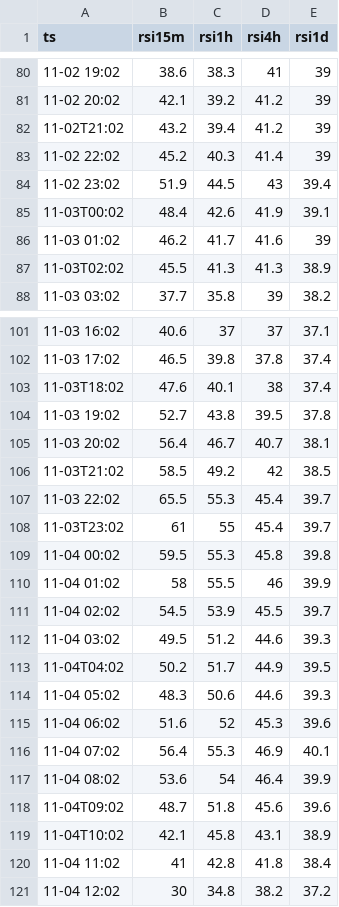
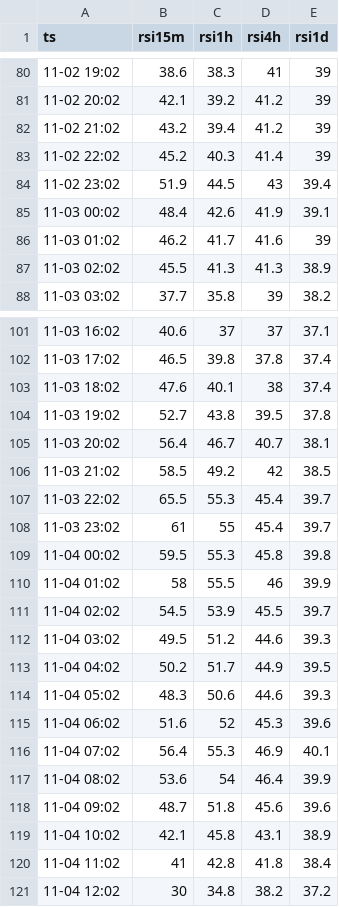
Before and after one commit to computajunmunga/computajunmunga.github.io, a CSV file: assets/data/rsi.csv, drawn as a sheet; only a part is shown, gaps mark what is left out; the diff covers the shown part only.

Commit message:
data refresh 11-07 21:11

```diff
--- a/assets/data/rsi.csv
+++ b/assets/data/rsi.csv
@@ -81,8 +81,8 @@ ts,rsi15m,rsi1h,rsi4h,rsi1d
 11-02 20:02,42.1,39.2,41.2,39
-11-02T21:02,43.2,39.4,41.2,39
+11-02 21:02,43.2,39.4,41.2,39
 11-02 22:02,45.2,40.3,41.4,39
 11-02 23:02,51.9,44.5,43,39.4
-11-03T00:02,48.4,42.6,41.9,39.1
+11-03 00:02,48.4,42.6,41.9,39.1
 11-03 01:02,46.2,41.7,41.6,39
-11-03T02:02,45.5,41.3,41.3,38.9
+11-03 02:02,45.5,41.3,41.3,38.9
 11-03 03:02,37.7,35.8,39,38.2
@@ -102,8 +102,8 @@ ts,rsi15m,rsi1h,rsi4h,rsi1d
 11-03 17:02,46.5,39.8,37.8,37.4
-11-03T18:02,47.6,40.1,38,37.4
+11-03 18:02,47.6,40.1,38,37.4
 11-03 19:02,52.7,43.8,39.5,37.8
 11-03 20:02,56.4,46.7,40.7,38.1
-11-03T21:02,58.5,49.2,42,38.5
+11-03 21:02,58.5,49.2,42,38.5
 11-03 22:02,65.5,55.3,45.4,39.7
-11-03T23:02,61,55,45.4,39.7
+11-03 23:02,61,55,45.4,39.7
 11-04 00:02,59.5,55.3,45.8,39.8
@@ -112,3 +112,3 @@ ts,rsi15m,rsi1h,rsi4h,rsi1d
 11-04 03:02,49.5,51.2,44.6,39.3
-11-04T04:02,50.2,51.7,44.9,39.5
+11-04 04:02,50.2,51.7,44.9,39.5
 11-04 05:02,48.3,50.6,44.6,39.3
@@ -117,4 +117,4 @@ ts,rsi15m,rsi1h,rsi4h,rsi1d
 11-04 08:02,53.6,54,46.4,39.9
-11-04T09:02,48.7,51.8,45.6,39.6
-11-04T10:02,42.1,45.8,43.1,38.9
+11-04 09:02,48.7,51.8,45.6,39.6
+11-04 10:02,42.1,45.8,43.1,38.9
 11-04 11:02,41,42.8,41.8,38.4
```
Also changed, not shown: 12 edited cells elsewhere in this file, 1 other file.
